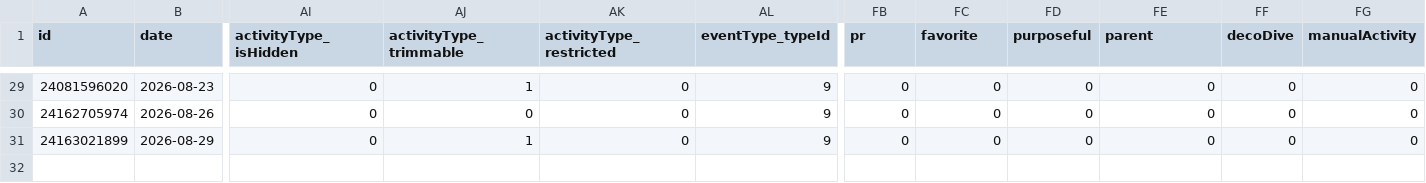
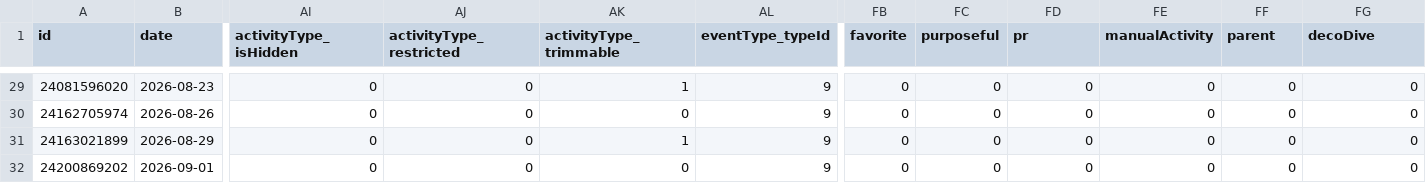
Before and after one commit to nicolasmahut-ui/garmin-data-frere, a CSV file: activites-recent.csv, drawn as a sheet; only a part is shown, gaps mark what is left out; rows hold the shown columns only; the diff covers the shown part only; the diff names each change by its address in the sheet, - before the commit and + after, or states it on an @@ line.

```diff
--- a/activites-recent.csv
+++ b/activites-recent.csv
-AJ1: activityType_trimmable
+AJ1: activityType_restricted
-AK1: activityType_restricted
+AK1: activityType_trimmable
-FB1: pr
+FB1: favorite
-FC1: favorite
+FC1: purposeful
-FD1: purposeful
+FD1: pr
-FE1: parent
+FE1: manualActivity
-FF1: decoDive
+FF1: parent
-FG1: manualActivity
+FG1: decoDive
-AJ29 (activityType_restricted): 1
+AJ29 (activityType_restricted): 0
-AK29 (activityType_trimmable): 0
+AK29 (activityType_trimmable): 1
-AJ31 (activityType_restricted): 1
+AJ31 (activityType_restricted): 0
-AK31 (activityType_trimmable): 0
+AK31 (activityType_trimmable): 1
+row 32: 24200869202 | 2026-09-01 | 0 | 0 | 0 | 9 | 0 | 0 | 0 | 0 | 0 | 0
```
Also changed, not shown: 46 edited cells elsewhere in this file.
